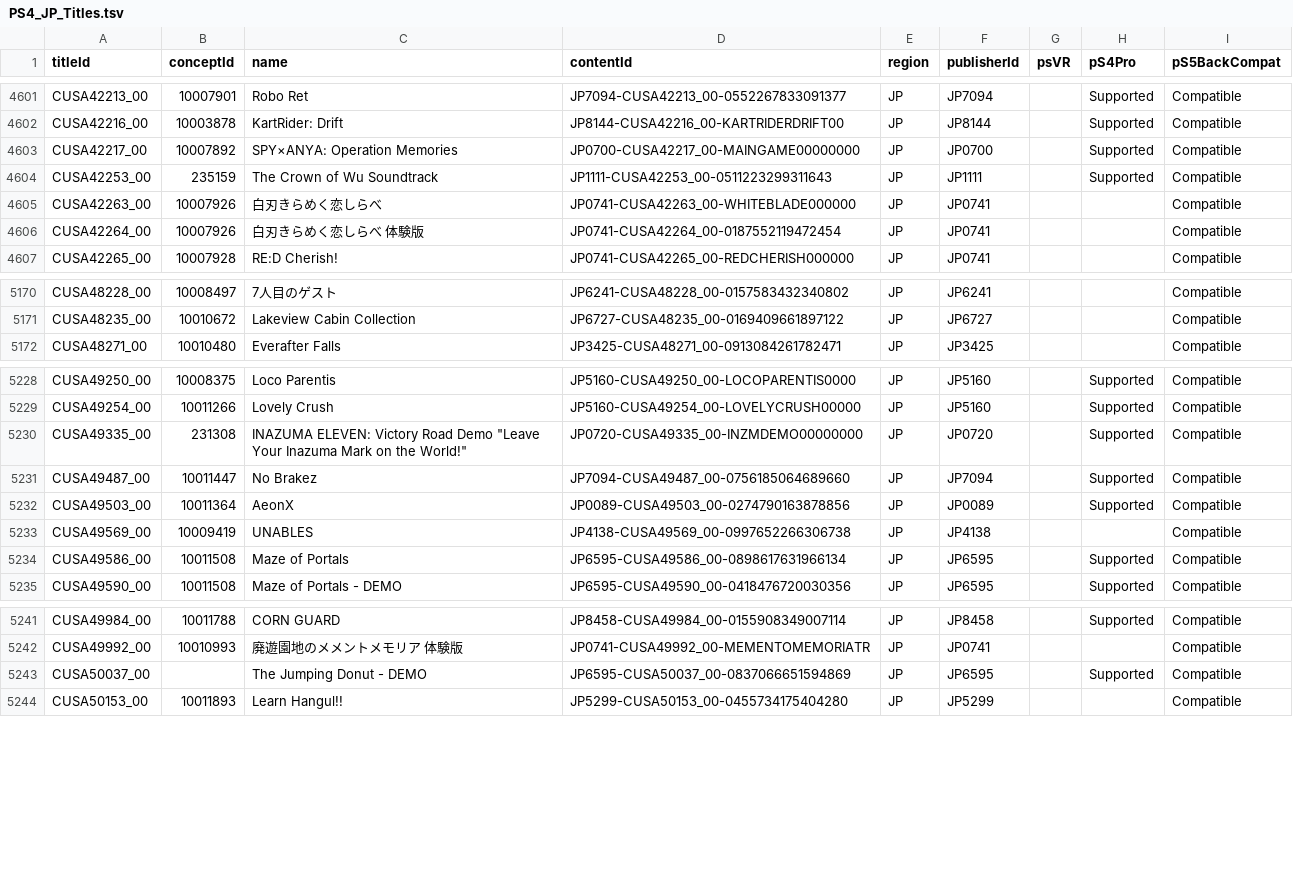
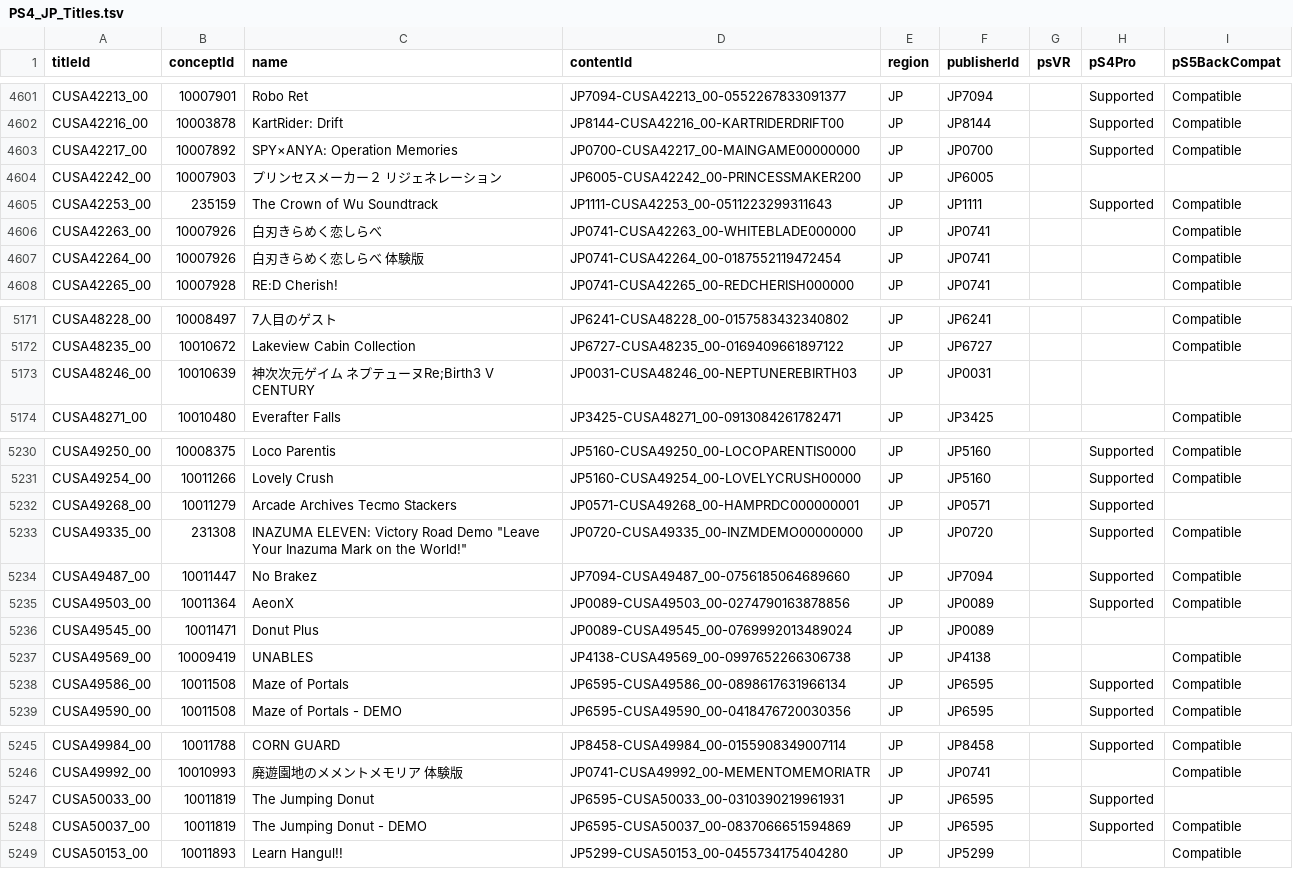
Before and after one commit to andshrew/PlayStation-Titles, a TSV file: Region/Japan/PS4_JP_Titles.tsv, drawn as a sheet; only a part is shown, gaps mark what is left out.

```diff
--- a/Region/Japan/PS4_JP_Titles.tsv
+++ b/Region/Japan/PS4_JP_Titles.tsv
@@ -4603,2 +4603,3 @@ CUSA42216_00	10003878	KartRider: Drift	JP8144-CUSA42216_00-KARTRIDERDRIFT00	JP	J
 CUSA42217_00	10007892	SPY×ANYA: Operation Memories	JP0700-CUSA42217_00-MAINGAME00000000	JP	JP0700		Supported	Compatible
+CUSA42242_00	10007903	プリンセスメーカー２ リジェネレーション	JP6005-CUSA42242_00-PRINCESSMAKER200	JP	JP6005			
 CUSA42253_00	235159	The Crown of Wu Soundtrack	JP1111-CUSA42253_00-0511223299311643	JP	JP1111		Supported	Compatible
@@ -5171,2 +5172,3 @@ CUSA48228_00	10008497	7人目のゲスト	JP6241-CUSA48228_00-0157583432340802	J
 CUSA48235_00	10010672	Lakeview Cabin Collection	JP6727-CUSA48235_00-0169409661897122	JP	JP6727			Compatible
+CUSA48246_00	10010639	神次次元ゲイム ネプテューヌRe;Birth3 V CENTURY	JP0031-CUSA48246_00-NEPTUNEREBIRTH03	JP	JP0031			
 CUSA48271_00	10010480	Everafter Falls	JP3425-CUSA48271_00-0913084261782471	JP	JP3425			Compatible
@@ -5229,2 +5231,3 @@ CUSA49250_00	10008375	Loco Parentis	JP5160-CUSA49250_00-LOCOPARENTIS0000	JP	JP51
 CUSA49254_00	10011266	Lovely Crush	JP5160-CUSA49254_00-LOVELYCRUSH00000	JP	JP5160		Supported	Compatible
+CUSA49268_00	10011279	Arcade Archives Tecmo Stackers	JP0571-CUSA49268_00-HAMPRDC000000001	JP	JP0571		Supported	
 CUSA49335_00	231308	"INAZUMA ELEVEN: Victory Road Demo ""Leave Your Inazuma Mark on the World!"""	JP0720-CUSA49335_00-INZMDEMO00000000	JP	JP0720		Supported	Compatible
@@ -5232,2 +5235,3 @@ CUSA49487_00	10011447	No Brakez	JP7094-CUSA49487_00-0756185064689660	JP	JP7094
 CUSA49503_00	10011364	AeonX	JP0089-CUSA49503_00-0274790163878856	JP	JP0089		Supported	Compatible
+CUSA49545_00	10011471	Donut Plus	JP0089-CUSA49545_00-0769992013489024	JP	JP0089			
 CUSA49569_00	10009419	UNABLES	JP4138-CUSA49569_00-0997652266306738	JP	JP4138			Compatible
@@ -5242,3 +5246,4 @@ CUSA49984_00	10011788	CORN GUARD	JP8458-CUSA49984_00-0155908349007114	JP	JP8458
 CUSA49992_00	10010993	廃遊園地のメメントメモリア　体験版	JP0741-CUSA49992_00-MEMENTOMEMORIATR	JP	JP0741			Compatible
-CUSA50037_00		The Jumping Donut - DEMO	JP6595-CUSA50037_00-0837066651594869	JP	JP6595		Supported	Compatible
+CUSA50033_00	10011819	The Jumping Donut	JP6595-CUSA50033_00-0310390219961931	JP	JP6595		Supported	
+CUSA50037_00	10011819	The Jumping Donut - DEMO	JP6595-CUSA50037_00-0837066651594869	JP	JP6595		Supported	Compatible
 CUSA50153_00	10011893	Learn Hangul!!	JP5299-CUSA50153_00-0455734175404280	JP	JP5299			Compatible
```
Also changed, not shown: Region/Japan/PS4_JP_Titles_by_Concept.tsv, Region/Japan/PS4_JP_Titles_by_Name.tsv, 30 other files.
